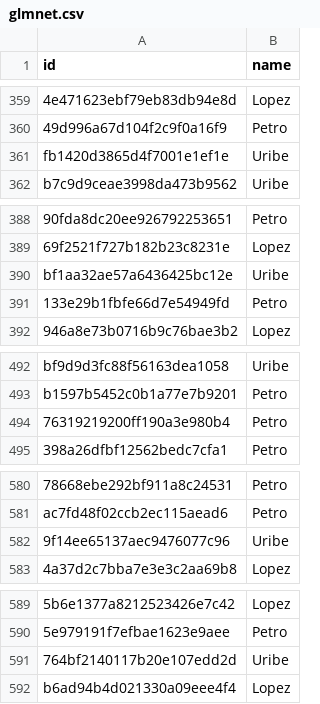
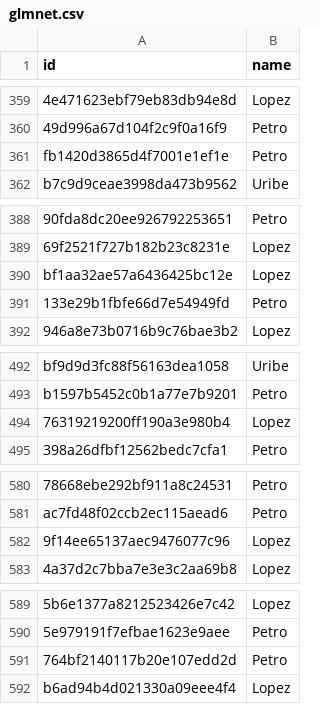
Before and after one commit to Yilap/Repositorio_Taller4, a CSV file: Stores/glmnet.csv, drawn as a sheet; only a part is shown, gaps mark what is left out; the diff covers the shown part only; the diff names each change by its address in the sheet, - before the commit and + after, or states it on an @@ line.

```diff
--- a/Stores/glmnet.csv
+++ b/Stores/glmnet.csv
-B361 (name): Uribe
+B361 (name): Petro
-B390 (name): Uribe
+B390 (name): Lopez
-B494 (name): Petro
+B494 (name): Lopez
-B582 (name): Uribe
+B582 (name): Lopez
-B591 (name): Uribe
+B591 (name): Petro
```
Also changed, not shown: 27 edited cells elsewhere in this file.
